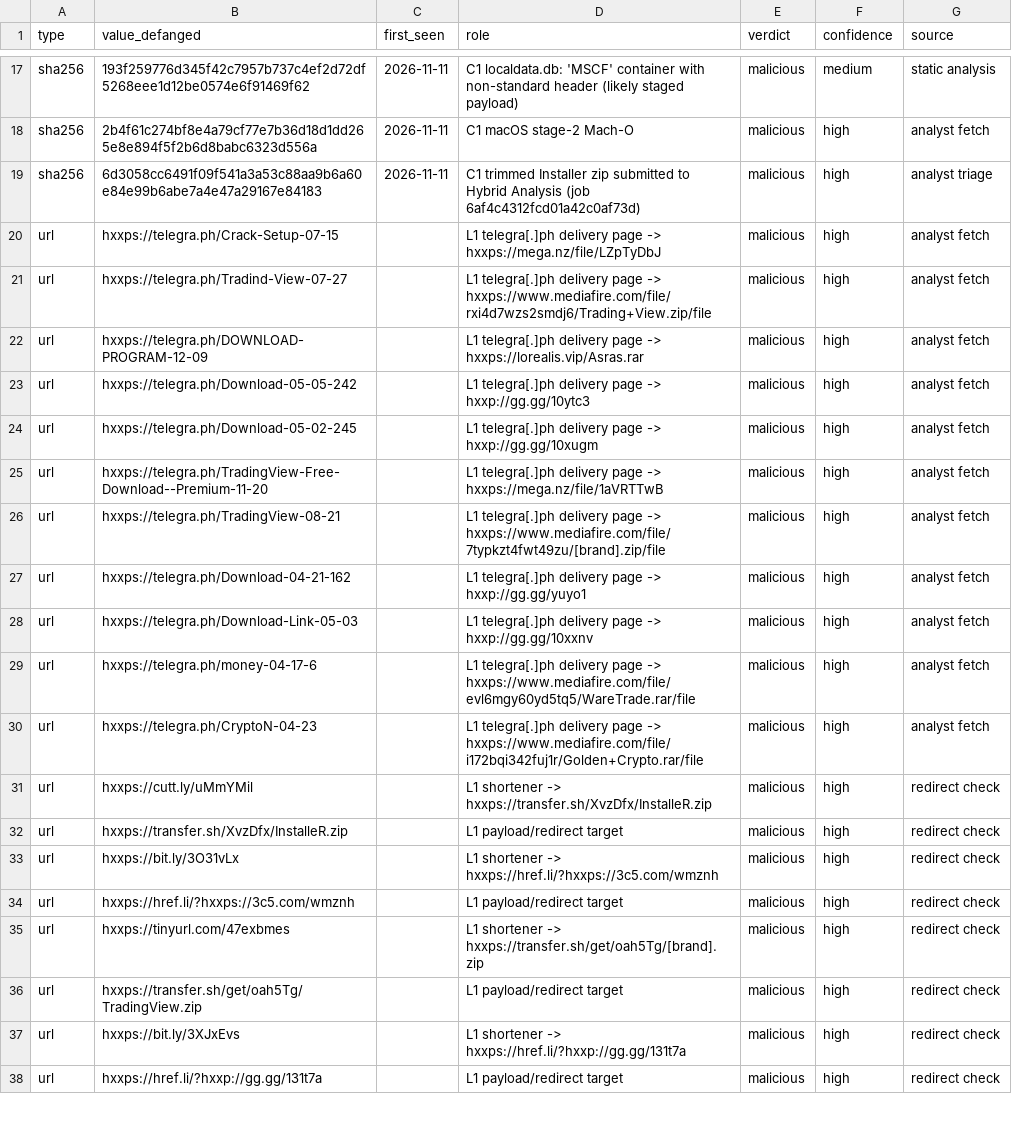
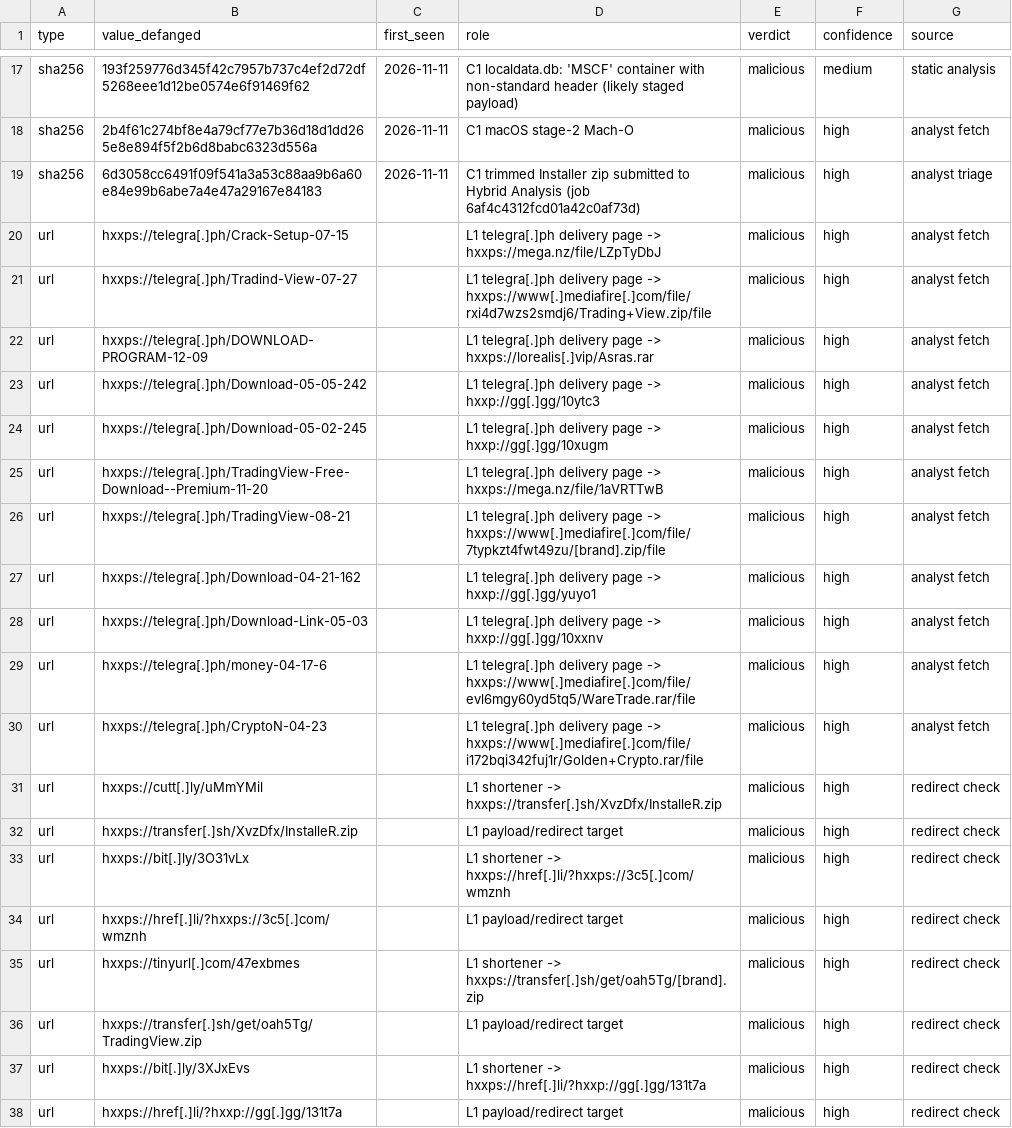
Before and after one commit to harperjohnsai/detections, a CSV file: iocs/2026-11-revstealer-setup-center/iocs.csv, drawn as a sheet; only a part is shown, gaps mark what is left out; the diff covers the shown part only.

```diff
--- a/iocs/2026-11-revstealer-setup-center/iocs.csv
+++ b/iocs/2026-11-revstealer-setup-center/iocs.csv
@@ -19,20 +19,20 @@ sha256,2b4f61c274bf8e4a79cf77e7b36d18d1dd265e8e894f5f2b6d8babc6323d556a,2026-11-
 sha256,6d3058cc6491f09f541a3a53c88aa9b6a60e84e99b6abe7a4e47a29167e84183,2026-11-11,C1 trimmed Installer zip submitted to Hybrid Analysis (job 6af4c4312fcd01a42c0af73d),malicious,high,analyst triage
-url,hxxps://telegra.ph/Crack-Setup-07-15,,L1 telegra[.]ph delivery page -> hxxps://mega.nz/file/LZpTyDbJ,malicious,high,analyst fetch
-url,hxxps://telegra.ph/Tradind-View-07-27,,L1 telegra[.]ph delivery page -> hxxps://www.mediafire.com/file/rxi4d7wzs2smdj6/Trading+View.zip/file,malicious,high,analyst fetch
-url,hxxps://telegra.ph/DOWNLOAD-PROGRAM-12-09,,L1 telegra[.]ph delivery page -> hxxps://lorealis.vip/Asras.rar,malicious,high,analyst fetch
-url,hxxps://telegra.ph/Download-05-05-242,,L1 telegra[.]ph delivery page -> hxxp://gg.gg/10ytc3,malicious,high,analyst fetch
-url,hxxps://telegra.ph/Download-05-02-245,,L1 telegra[.]ph delivery page -> hxxp://gg.gg/10xugm,malicious,high,analyst fetch
-url,hxxps://telegra.ph/TradingView-Free-Download--Premium-11-20,,L1 telegra[.]ph delivery page -> hxxps://mega.nz/file/1aVRTTwB,malicious,high,analyst fetch
-url,hxxps://telegra.ph/TradingView-08-21,,L1 telegra[.]ph delivery page -> hxxps://www.mediafire.com/file/7typkzt4fwt49zu/[brand].zip/file,malicious,high,analyst fetch
-url,hxxps://telegra.ph/Download-04-21-162,,L1 telegra[.]ph delivery page -> hxxp://gg.gg/yuyo1,malicious,high,analyst fetch
-url,hxxps://telegra.ph/Download-Link-05-03,,L1 telegra[.]ph delivery page -> hxxp://gg.gg/10xxnv,malicious,high,analyst fetch
-url,hxxps://telegra.ph/money-04-17-6,,L1 telegra[.]ph delivery page -> hxxps://www.mediafire.com/file/evl6mgy60yd5tq5/WareTrade.rar/file,malicious,high,analyst fetch
-url,hxxps://telegra.ph/CryptoN-04-23,,L1 telegra[.]ph delivery page -> hxxps://www.mediafire.com/file/i172bqi342fuj1r/Golden+Crypto.rar/file,malicious,high,analyst fetch
-url,hxxps://cutt.ly/uMmYMil,,L1 shortener -> hxxps://transfer.sh/XvzDfx/InstalleR.zip,malicious,high,redirect check
-url,hxxps://transfer.sh/XvzDfx/InstalleR.zip,,L1 payload/redirect target,malicious,high,redirect check
-url,hxxps://bit.ly/3O31vLx,,L1 shortener -> hxxps://href.li/?hxxps://3c5.com/wmznh,malicious,high,redirect check
-url,hxxps://href.li/?hxxps://3c5.com/wmznh,,L1 payload/redirect target,malicious,high,redirect check
-url,hxxps://tinyurl.com/47exbmes,,L1 shortener -> hxxps://transfer.sh/get/oah5Tg/[brand].zip,malicious,high,redirect check
-url,hxxps://transfer.sh/get/oah5Tg/TradingView.zip,,L1 payload/redirect target,malicious,high,redirect check
-url,hxxps://bit.ly/3XJxEvs,,L1 shortener -> hxxps://href.li/?hxxp://gg.gg/131t7a,malicious,high,redirect check
-url,hxxps://href.li/?hxxp://gg.gg/131t7a,,L1 payload/redirect target,malicious,high,redirect check
+url,hxxps://telegra[.]ph/Crack-Setup-07-15,,L1 telegra[.]ph delivery page -> hxxps://mega.nz/file/LZpTyDbJ,malicious,high,analyst fetch
+url,hxxps://telegra[.]ph/Tradind-View-07-27,,L1 telegra[.]ph delivery page -> hxxps://www[.]mediafire[.]com/file/rxi4d7wzs2smdj6/Trading+View.zip/file,malicious,high,analyst fetch
+url,hxxps://telegra[.]ph/DOWNLOAD-PROGRAM-12-09,,L1 telegra[.]ph delivery page -> hxxps://lorealis[.]vip/Asras.rar,malicious,high,analyst fetch
+url,hxxps://telegra[.]ph/Download-05-05-242,,L1 telegra[.]ph delivery page -> hxxp://gg[.]gg/10ytc3,malicious,high,analyst fetch
+url,hxxps://telegra[.]ph/Download-05-02-245,,L1 telegra[.]ph delivery page -> hxxp://gg[.]gg/10xugm,malicious,high,analyst fetch
+url,hxxps://telegra[.]ph/TradingView-Free-Download--Premium-11-20,,L1 telegra[.]ph delivery page -> hxxps://mega.nz/file/1aVRTTwB,malicious,high,analyst fetch
+url,hxxps://telegra[.]ph/TradingView-08-21,,L1 telegra[.]ph delivery page -> hxxps://www[.]mediafire[.]com/file/7typkzt4fwt49zu/[brand].zip/file,malicious,high,analyst fetch
+url,hxxps://telegra[.]ph/Download-04-21-162,,L1 telegra[.]ph delivery page -> hxxp://gg[.]gg/yuyo1,malicious,high,analyst fetch
+url,hxxps://telegra[.]ph/Download-Link-05-03,,L1 telegra[.]ph delivery page -> hxxp://gg[.]gg/10xxnv,malicious,high,analyst fetch
+url,hxxps://telegra[.]ph/money-04-17-6,,L1 telegra[.]ph delivery page -> hxxps://www[.]mediafire[.]com/file/evl6mgy60yd5tq5/WareTrade.rar/file,malicious,high,analyst fetch
+url,hxxps://telegra[.]ph/CryptoN-04-23,,L1 telegra[.]ph delivery page -> hxxps://www[.]mediafire[.]com/file/i172bqi342fuj1r/Golden+Crypto.rar/file,malicious,high,analyst fetch
+url,hxxps://cutt[.]ly/uMmYMil,,L1 shortener -> hxxps://transfer[.]sh/XvzDfx/InstalleR.zip,malicious,high,redirect check
+url,hxxps://transfer[.]sh/XvzDfx/InstalleR.zip,,L1 payload/redirect target,malicious,high,redirect check
+url,hxxps://bit[.]ly/3O31vLx,,L1 shortener -> hxxps://href[.]li/?hxxps://3c5[.]com/wmznh,malicious,high,redirect check
+url,hxxps://href[.]li/?hxxps://3c5[.]com/wmznh,,L1 payload/redirect target,malicious,high,redirect check
+url,hxxps://tinyurl[.]com/47exbmes,,L1 shortener -> hxxps://transfer[.]sh/get/oah5Tg/[brand].zip,malicious,high,redirect check
+url,hxxps://transfer[.]sh/get/oah5Tg/TradingView.zip,,L1 payload/redirect target,malicious,high,redirect check
+url,hxxps://bit[.]ly/3XJxEvs,,L1 shortener -> hxxps://href[.]li/?hxxp://gg[.]gg/131t7a,malicious,high,redirect check
+url,hxxps://href[.]li/?hxxp://gg[.]gg/131t7a,,L1 payload/redirect target,malicious,high,redirect check
```
Also changed, not shown: 36 edited cells elsewhere in this file, iocs/2026-11-cryptotrice/iocs.csv, iocs/2026-11-quantai/iocs.csv, 18 other files.
